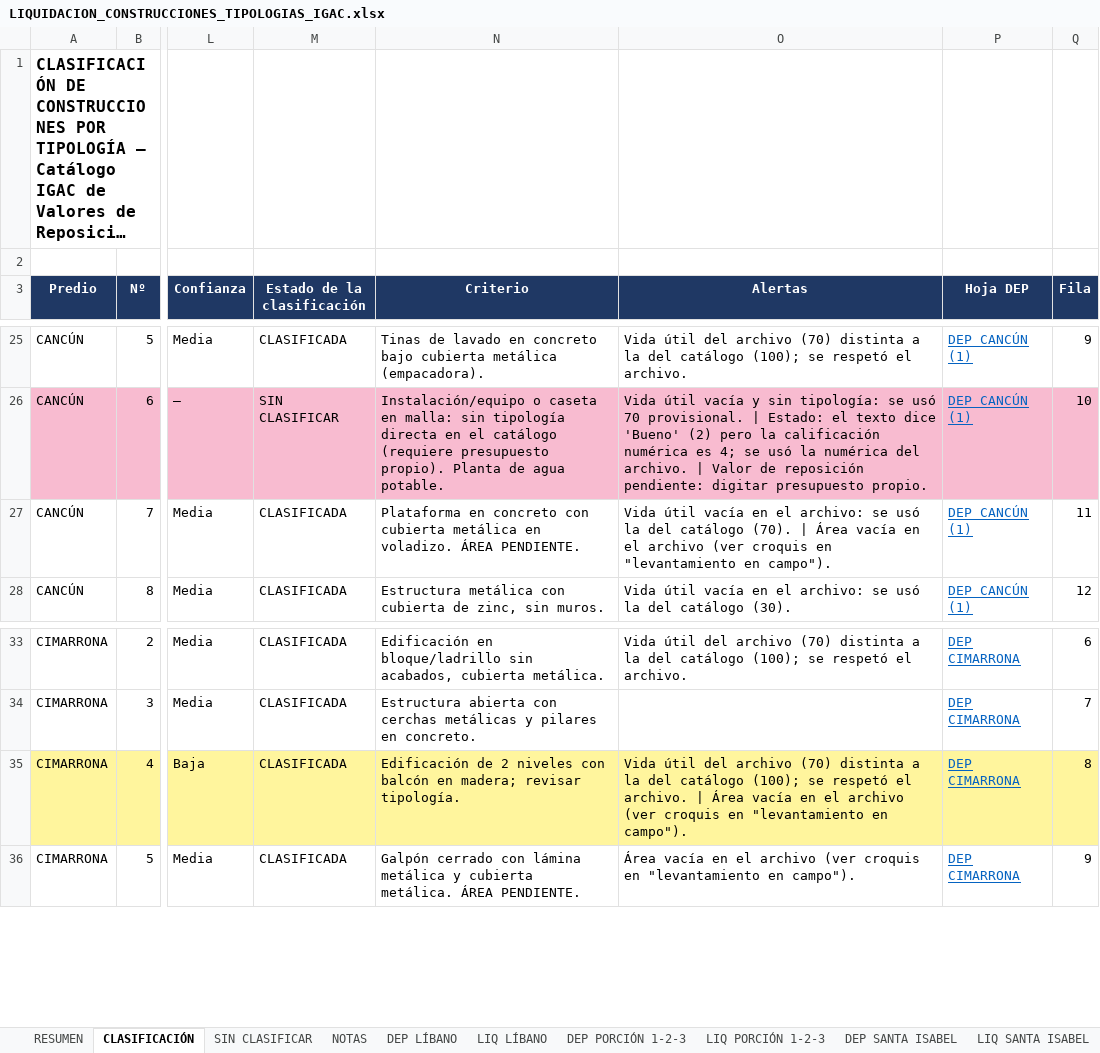
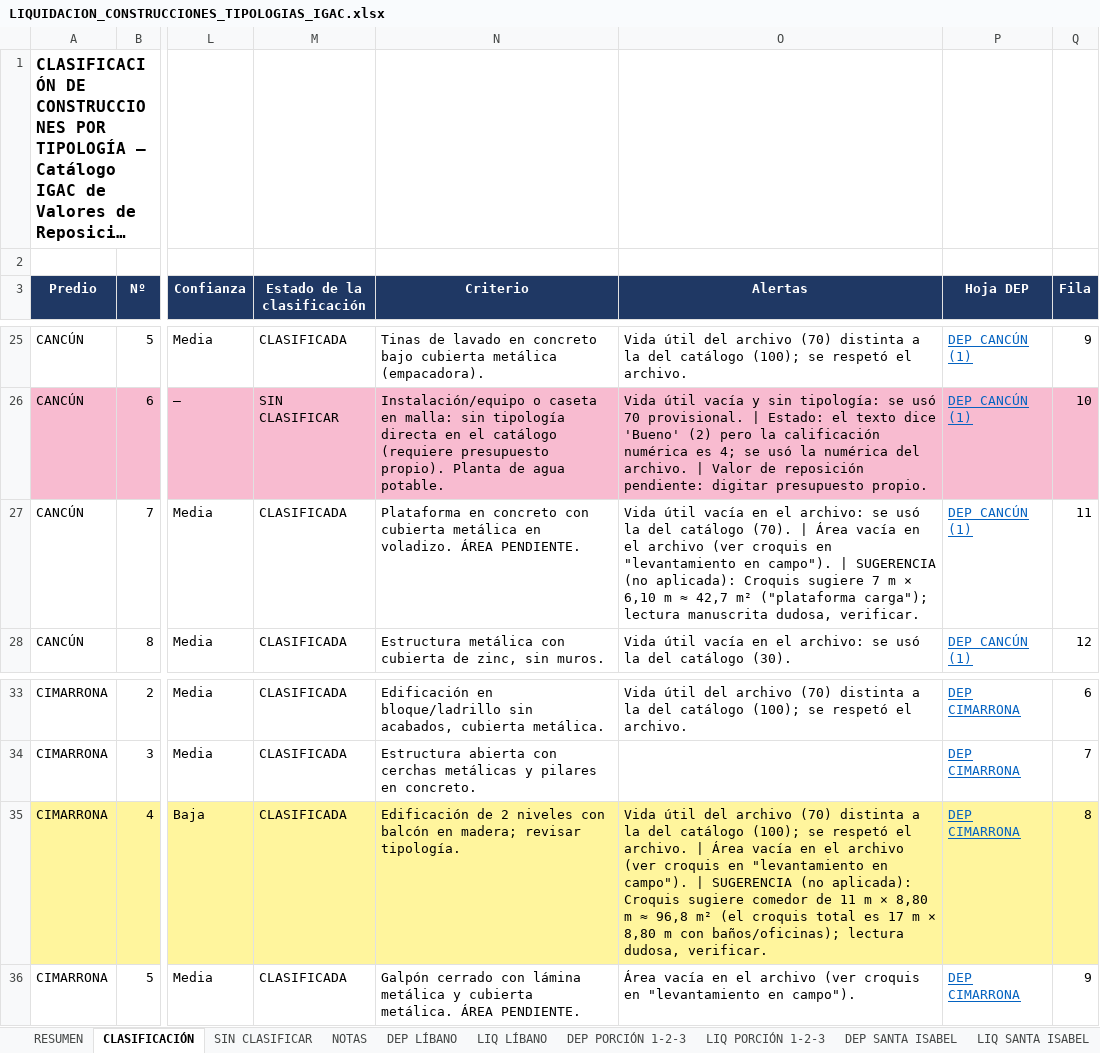
Before and after one commit to andresf1128-ui/Pruebas-Claude, an Excel workbook: salida/LIQUIDACION_CONSTRUCCIONES_TIPOLOGIAS_IGAC.xlsx, sheet CLASIFICACIÓN, drawn as a sheet; only a part is shown, gaps mark what is left out; long unchanged cells end in …; values as stored, in another font and other column widths than the file's, no borders; the diff names each change by its address in the sheet, - before the commit and + after, or states it on an @@ line.

```diff
--- a/salida/LIQUIDACION_CONSTRUCCIONES_TIPOLOGIAS_IGAC.xlsx (sheet CLASIFICACIÓN)
+++ b/salida/LIQUIDACION_CONSTRUCCIONES_TIPOLOGIAS_IGAC.xlsx (sheet CLASIFICACIÓN)
-O27 (Alertas): …en campo").
+O27 (Alertas): …en campo"). | SUGERENCIA (no aplicada): Croquis sugiere 7 m × 6,10 m ≈ 42,7 m² ("plataforma carga"); lectura manuscrita dudosa, verificar.
-O35 (Alertas): …en campo").
+O35 (Alertas): …en campo"). | SUGERENCIA (no aplicada): Croquis sugiere comedor de 11 m × 8,80 m ≈ 96,8 m² (el croquis total es 17 m × 8,80 m con baños/oficinas); lectura dudosa, verificar.
```
